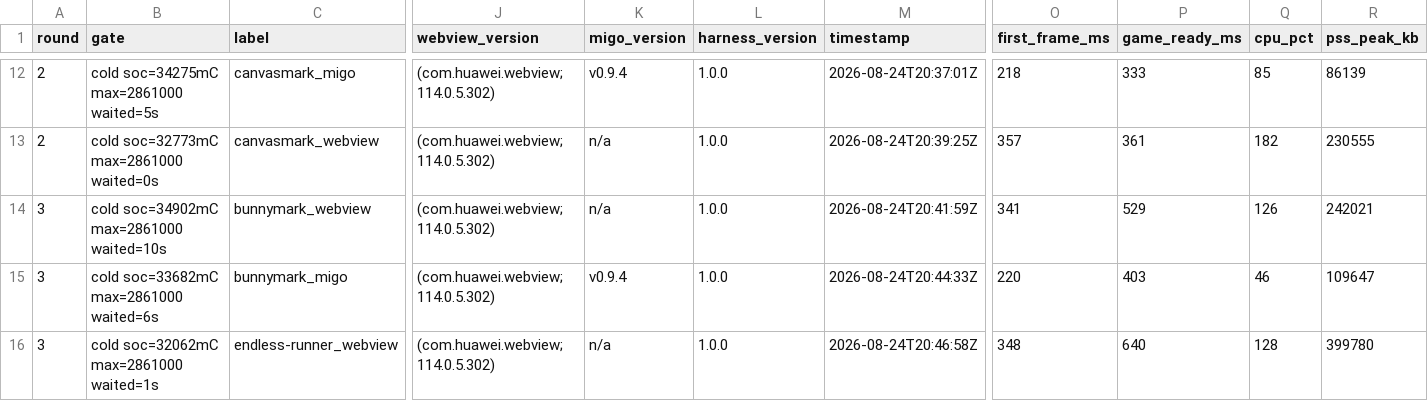
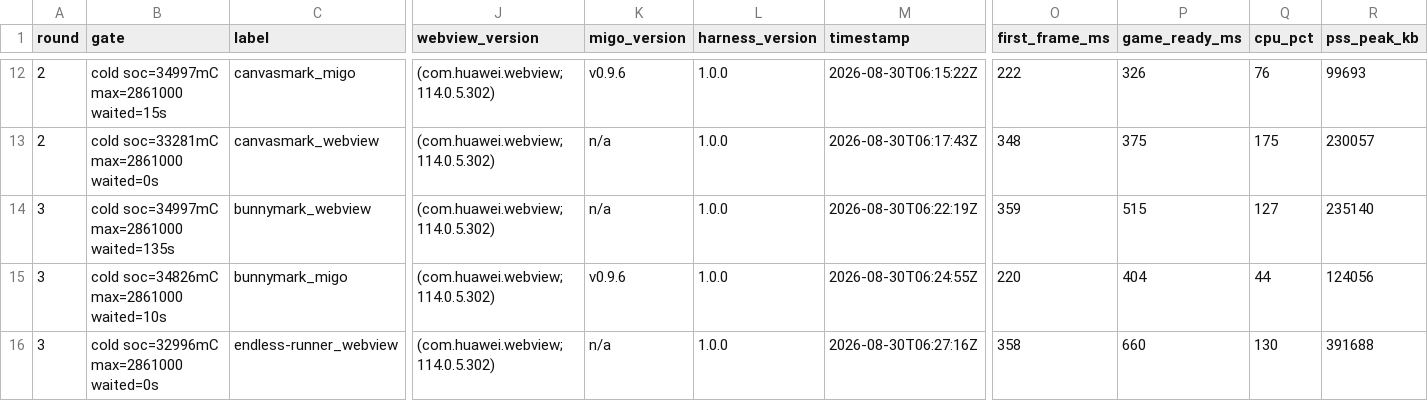
Before and after one commit to minigame-labs/migo-bench, a CSV file: out/matrix.csv, drawn as a sheet; only a part is shown, gaps mark what is left out; the diff covers the shown part only; the diff names each change by its address in the sheet, - before the commit and + after, or states it on an @@ line.

```diff
--- a/out/matrix.csv
+++ b/out/matrix.csv
-B12 (gate): cold soc=34275mC max=2861000 waited=5s
+B12 (gate): cold soc=34997mC max=2861000 waited=15s
-K12 (migo_version): v0.9.4
+K12 (migo_version): v0.9.6
-M12 (timestamp): 2026-08-24T20:37:01Z
+M12 (timestamp): 2026-08-30T06:15:22Z
-O12 (first_frame_ms): 218
+O12 (first_frame_ms): 222
-P12 (game_ready_ms): 333
+P12 (game_ready_ms): 326
-Q12 (cpu_pct): 85
+Q12 (cpu_pct): 76
-R12 (pss_peak_kb): 86139
+R12 (pss_peak_kb): 99693
-B13 (gate): cold soc=32773mC max=2861000 waited=0s
+B13 (gate): cold soc=33281mC max=2861000 waited=0s
-M13 (timestamp): 2026-08-24T20:39:25Z
+M13 (timestamp): 2026-08-30T06:17:43Z
-O13 (first_frame_ms): 357
+O13 (first_frame_ms): 348
-P13 (game_ready_ms): 361
+P13 (game_ready_ms): 375
-Q13 (cpu_pct): 182
+Q13 (cpu_pct): 175
-R13 (pss_peak_kb): 230555
+R13 (pss_peak_kb): 230057
-B14 (gate): cold soc=34902mC max=2861000 waited=10s
+B14 (gate): cold soc=34997mC max=2861000 waited=135s
-M14 (timestamp): 2026-08-24T20:41:59Z
+M14 (timestamp): 2026-08-30T06:22:19Z
-O14 (first_frame_ms): 341
+O14 (first_frame_ms): 359
-P14 (game_ready_ms): 529
+P14 (game_ready_ms): 515
-Q14 (cpu_pct): 126
+Q14 (cpu_pct): 127
-R14 (pss_peak_kb): 242021
+R14 (pss_peak_kb): 235140
-B15 (gate): cold soc=33682mC max=2861000 waited=6s
+B15 (gate): cold soc=34826mC max=2861000 waited=10s
-K15 (migo_version): v0.9.4
+K15 (migo_version): v0.9.6
-M15 (timestamp): 2026-08-24T20:44:33Z
+M15 (timestamp): 2026-08-30T06:24:55Z
-P15 (game_ready_ms): 403
+P15 (game_ready_ms): 404
-Q15 (cpu_pct): 46
+Q15 (cpu_pct): 44
-R15 (pss_peak_kb): 109647
+R15 (pss_peak_kb): 124056
-B16 (gate): cold soc=32062mC max=2861000 waited=1s
+B16 (gate): cold soc=32996mC max=2861000 waited=0s
-M16 (timestamp): 2026-08-24T20:46:58Z
+M16 (timestamp): 2026-08-30T06:27:16Z
-O16 (first_frame_ms): 348
+O16 (first_frame_ms): 358
-P16 (game_ready_ms): 640
+P16 (game_ready_ms): 660
-Q16 (cpu_pct): 128
+Q16 (cpu_pct): 130
-R16 (pss_peak_kb): 399780
+R16 (pss_peak_kb): 391688
```
Also changed, not shown: 1 added row and 81 edited cells elsewhere in this file, out/results.csv, 3 other files.
